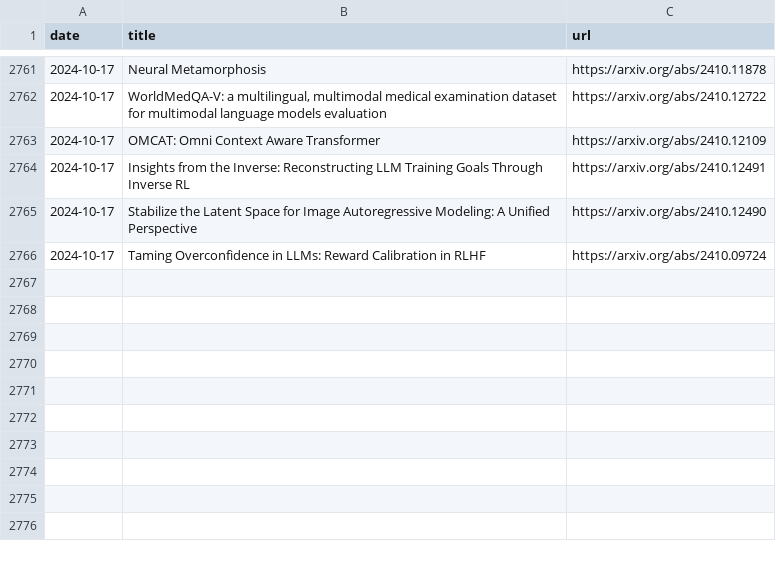
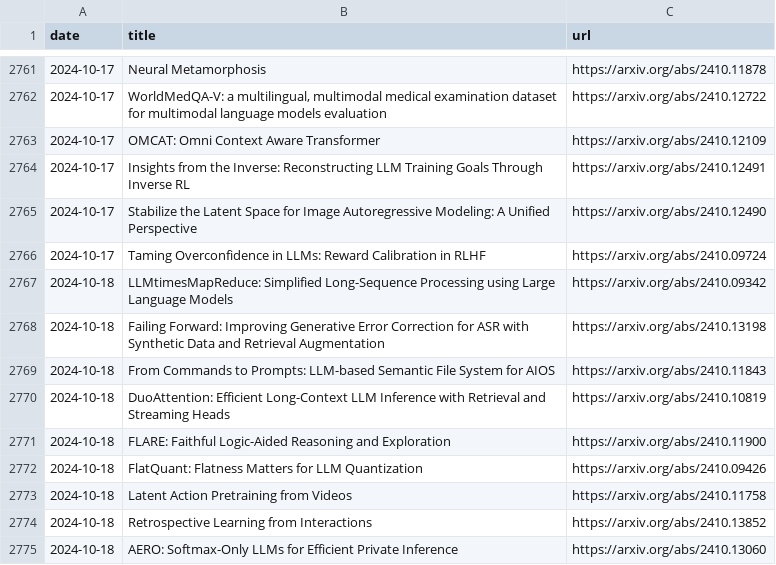
Before and after one commit to l-yohai/daily_papers_ko, a CSV file: paper_logs/papers_list.csv, drawn as a sheet; only a part is shown, gaps mark what is left out; the diff names each change by its address in the sheet, - before the commit and + after, or states it on an @@ line.

```diff
--- a/paper_logs/papers_list.csv
+++ b/paper_logs/papers_list.csv
+row 2767: 2024-10-18 | LLMtimesMapReduce: Simplified Long-Sequence Processing using Large Language Models | https://arxiv.org/abs/2410.09342
+row 2768: 2024-10-18 | Failing Forward: Improving Generative Error Correction for ASR with Synthetic Data and Retrieval Augmentation | https://arxiv.org/abs/2410.13198
+row 2769: 2024-10-18 | From Commands to Prompts: LLM-based Semantic File System for AIOS | https://arxiv.org/abs/2410.11843
+row 2770: 2024-10-18 | DuoAttention: Efficient Long-Context LLM Inference with Retrieval and Streaming Heads | https://arxiv.org/abs/2410.10819
+row 2771: 2024-10-18 | FLARE: Faithful Logic-Aided Reasoning and Exploration | https://arxiv.org/abs/2410.11900
+row 2772: 2024-10-18 | FlatQuant: Flatness Matters for LLM Quantization | https://arxiv.org/abs/2410.09426
+row 2773: 2024-10-18 | Latent Action Pretraining from Videos | https://arxiv.org/abs/2410.11758
+row 2774: 2024-10-18 | Retrospective Learning from Interactions | https://arxiv.org/abs/2410.13852
+row 2775: 2024-10-18 | AERO: Softmax-Only LLMs for Efficient Private Inference | https://arxiv.org/abs/2410.13060
```
Also changed, not shown: 12 other files.
